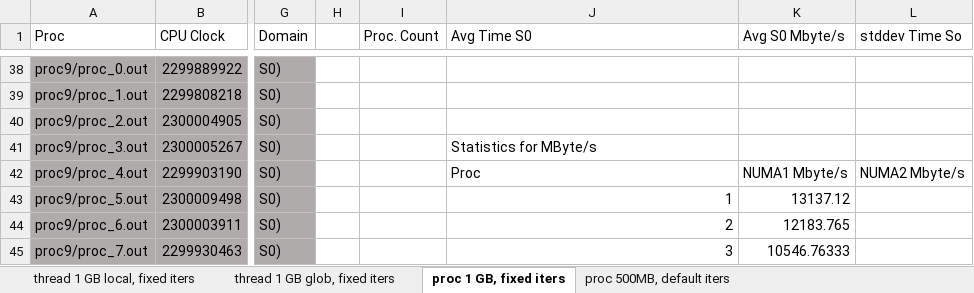
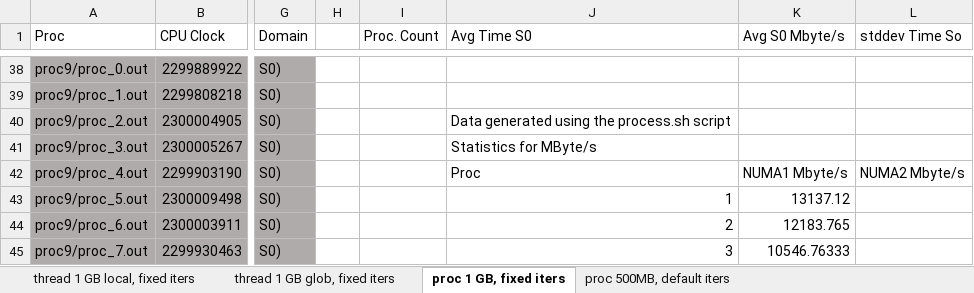
Before and after one commit to goghino/likwid_bench, an Excel workbook: test2_juraj/results/ics/results.xlsx, sheet proc 1 GB, fixed iters, drawn as a sheet; only a part is shown, gaps mark what is left out; values as stored, in another font and other column widths than the file's, no borders; charts and pictures not drawn; the diff names each change by its address in the sheet, - before the commit and + after, or states it on an @@ line.

```diff
--- a/test2_juraj/results/ics/results.xlsx (sheet proc 1 GB, fixed iters)
+++ b/test2_juraj/results/ics/results.xlsx (sheet proc 1 GB, fixed iters)
-J40 (Avg Time S0): (empty)
+J40 (Avg Time S0): Data generated using the process.sh script
```
Also changed, not shown: charts or pictures, test2_juraj/results/dxt/results.xlsx.
